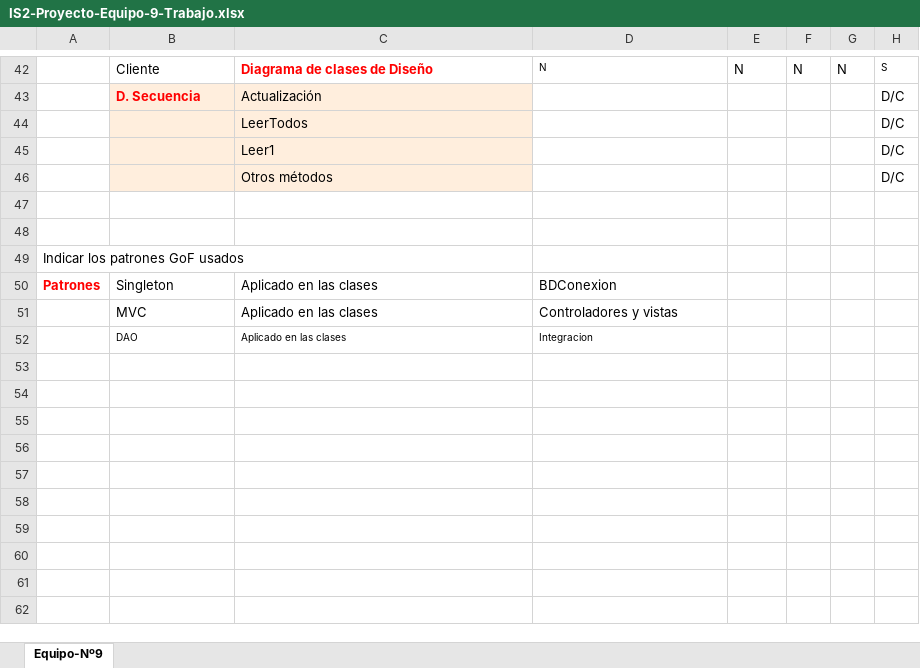
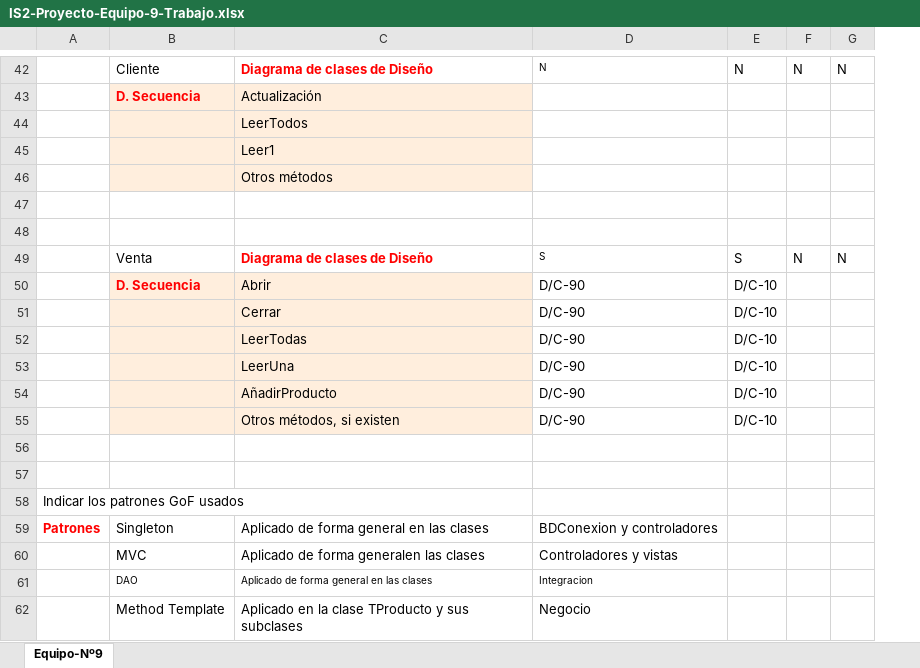
Before and after one commit to Mauricio-NCB/Proyecto-IS, an Excel workbook: IS2-Proyecto-Equipo-9-Trabajo.xlsx, sheet Equipo-Nº9, drawn as a sheet; only a part is shown, gaps mark what is left out; values as stored, in another font and other column widths than the file's, no borders; charts and pictures not drawn; removed rows and columns are numbered as before the commit, all else as after; the diff covers the shown part only; the diff names each change by its address in the sheet, - before the commit and + after, or states it on an @@ line.

```diff
--- a/IS2-Proyecto-Equipo-9-Trabajo.xlsx (sheet Equipo-Nº9)
+++ b/IS2-Proyecto-Equipo-9-Trabajo.xlsx (sheet Equipo-Nº9)
-column H, rows 42-46: S | D/C | D/C | D/C | D/C
+row 49:  | Venta | Diagrama de clases de Diseño | S | S | N | N
+row 50:  | D. Secuencia | Abrir | D/C-90 | D/C-10
+row 51:  |  | Cerrar | D/C-90 | D/C-10
+row 52:  |  | LeerTodas | D/C-90 | D/C-10
+row 53:  |  | LeerUna | D/C-90 | D/C-10
+row 54:  |  | AñadirProducto | D/C-90 | D/C-10
+row 55:  |  | Otros métodos, si existen | D/C-90 | D/C-10
+row 56: (empty)
+row 57: (empty)
-C59: Aplicado en las clases
+C59: Aplicado de forma general en las clases
-D59: BDConexion
+D59: BDConexion y controladores
-C60: Aplicado en las clases
+C60: Aplicado de forma generalen las clases
-C61: Aplicado en las clases
+C61: Aplicado de forma general en las clases
+row 62:  | Method Template | Aplicado en la clase TProducto y sus subclases | Negocio
```
Also changed, not shown: 6 added rows, 6 removed rows, 3 edited cells and cell formats elsewhere in this sheet, 1 other file.
